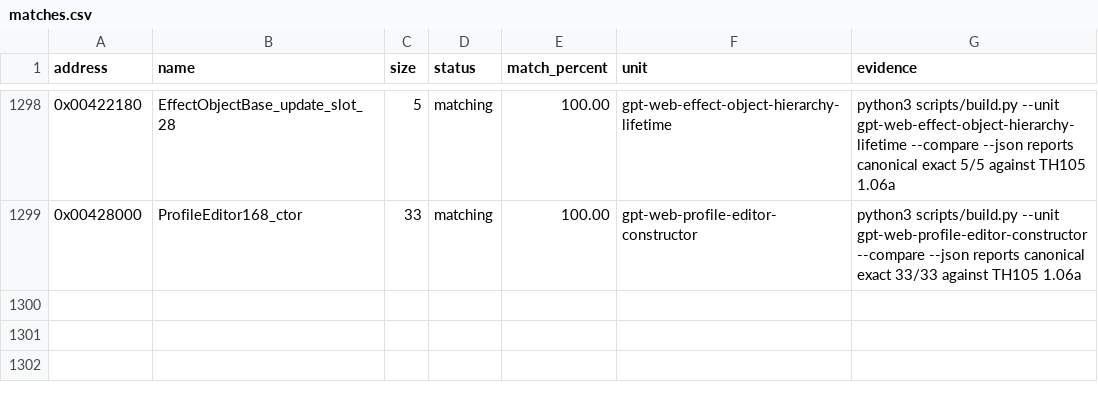
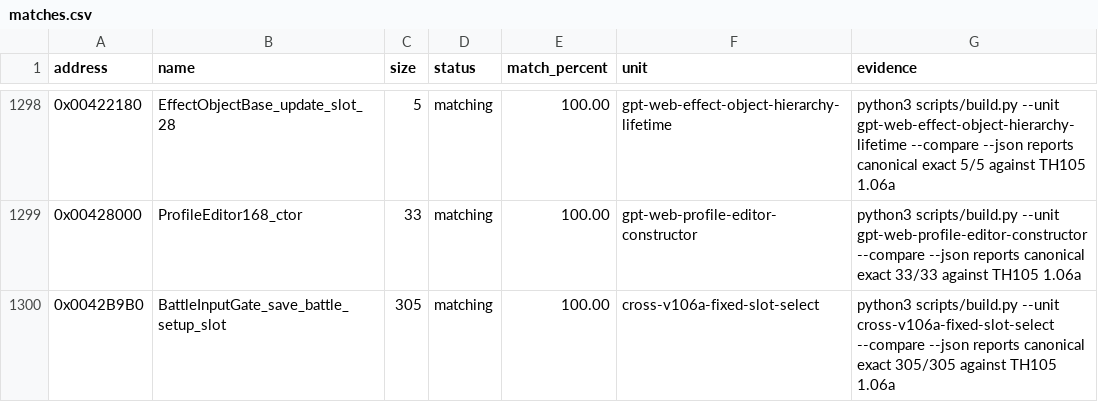
Before and after one commit to N0zoM1z0/th105, a CSV file: config/matches.csv, drawn as a sheet; only a part is shown, gaps mark what is left out.

Commit message:
gpt-web: recover battle setup slot exact

```diff
--- a/config/matches.csv
+++ b/config/matches.csv
@@ -1299 +1299,2 @@ address,name,size,status,match_percent,unit,evidence
 0x00428000,ProfileEditor168_ctor,33,matching,100.00,gpt-web-profile-editor-constructor,python3 scripts/build.py --unit gpt-web-profile-editor-constructor --compare --json reports canonical exact 33/33 against TH105 1.06a
+0x0042B9B0,BattleInputGate_save_battle_setup_slot,305,matching,100.00,cross-v106a-fixed-slot-select,python3 scripts/build.py --unit cross-v106a-fixed-slot-select --compare --json reports canonical exact 305/305 against TH105 1.06a
```
Also changed, not shown: config/function-origins.csv, config/implemented.csv, 10 other files.
